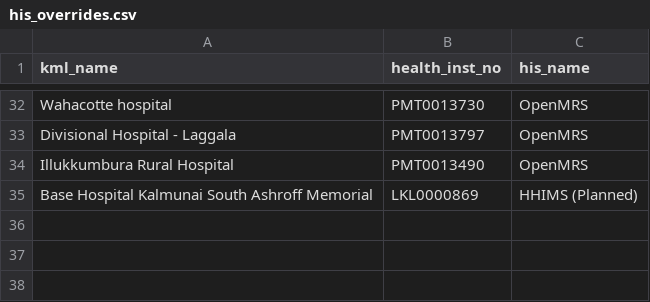
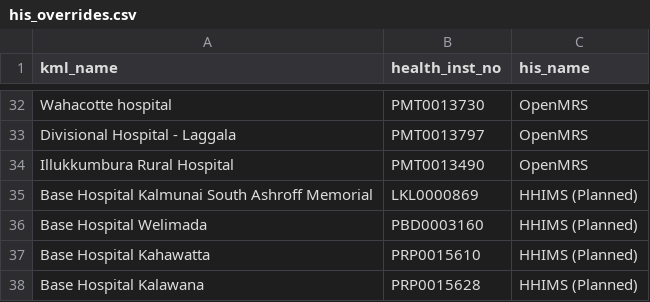
Before and after one commit to lk-gov-health-hiu/his-map, a CSV file: his_overrides.csv, drawn as a sheet; only a part is shown, gaps mark what is left out.

```diff
--- a/his_overrides.csv
+++ b/his_overrides.csv
@@ -35 +35,4 @@ Illukkumbura Rural Hospital,PMT0013490,OpenMRS
 Base Hospital Kalmunai South Ashroff Memorial,LKL0000869,HHIMS (Planned)
+Base Hospital Welimada,PBD0003160,HHIMS (Planned)
+Base Hospital Kahawatta,PRP0015610,HHIMS (Planned)
+Base Hospital Kalawana,PRP0015628,HHIMS (Planned)
```
Also changed, not shown: 2 other files.
